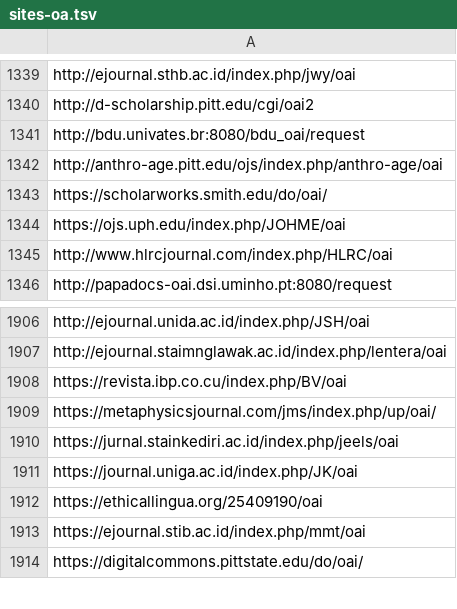
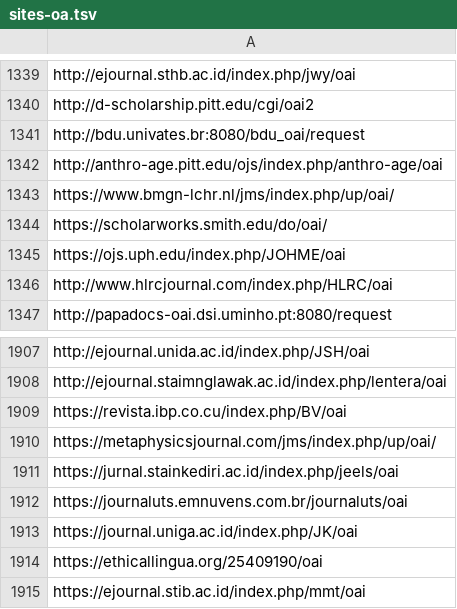
Before and after one commit to miku/metha, a TSV file: contrib/sites-oa.tsv, drawn as a sheet; only a part is shown, gaps mark what is left out; the shorter side is filled out with more unchanged rows; the diff names each change by its address in the sheet, - before the commit and + after, or states it on an @@ line.

Commit message:
update sites

```diff
--- a/contrib/sites-oa.tsv
+++ b/contrib/sites-oa.tsv
+row 1343: https://www.bmgn-lchr.nl/jms/index.php/up/oai/
+row 1912: https://journaluts.emnuvens.com.br/journaluts/oai
```
Also changed, not shown: 2 other files.
